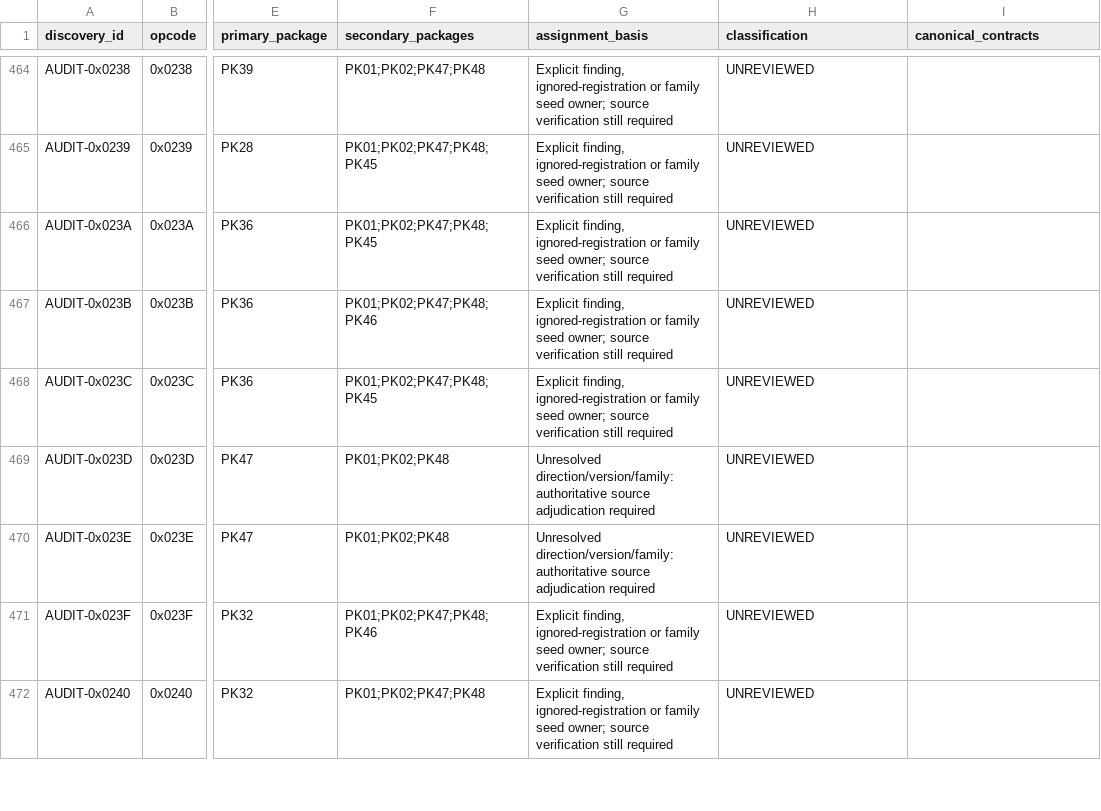
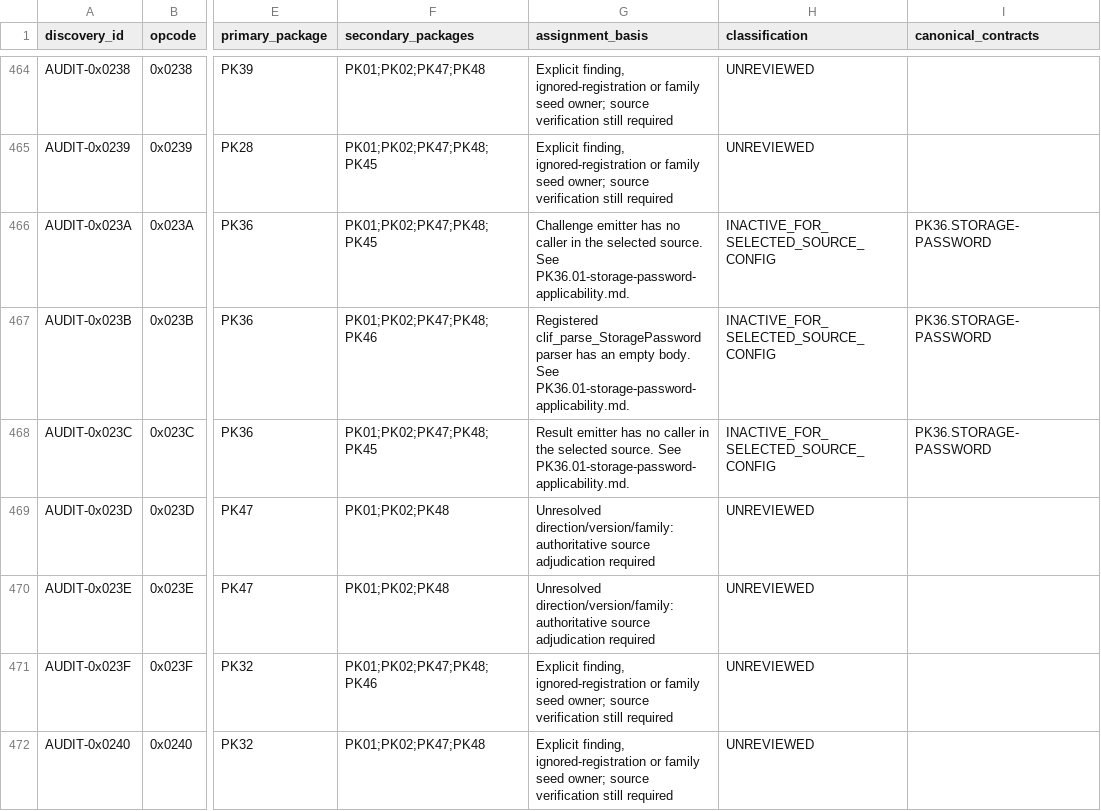
Before and after one commit to Sziadan/open-midgard, a CSV file: docs/packets/coverage.csv, drawn as a sheet; only a part is shown, gaps mark what is left out; the diff names each change by its address in the sheet, - before the commit and + after, or states it on an @@ line.

```diff
--- a/docs/packets/coverage.csv
+++ b/docs/packets/coverage.csv
-G466 (assignment_basis): Explicit finding, ignored-registration or family seed owner; source verification still required
+G466 (assignment_basis): Challenge emitter has no caller in the selected source. See PK36.01-storage-password-applicability.md.
-H466:H468 (classification): UNREVIEWED
+H466:H468 (classification): INACTIVE_FOR_SELECTED_SOURCE_CONFIG
-I466:I468 (canonical_contracts): (empty)
+I466:I468 (canonical_contracts): PK36.STORAGE-PASSWORD
-G467 (assignment_basis): Explicit finding, ignored-registration or family seed owner; source verification still required
+G467 (assignment_basis): Registered clif_parse_StoragePassword parser has an empty body. See PK36.01-storage-password-applicability.md.
-G468 (assignment_basis): Explicit finding, ignored-registration or family seed owner; source verification still required
+G468 (assignment_basis): Result emitter has no caller in the selected source. See PK36.01-storage-password-applicability.md.
```
Also changed, not shown: docs/packets/evidence/PK46.02-c2s-map-request-inventory.csv, docs/packets/evidence/PK47.02.001-discovery-reconciliation.csv, 7 other files.
